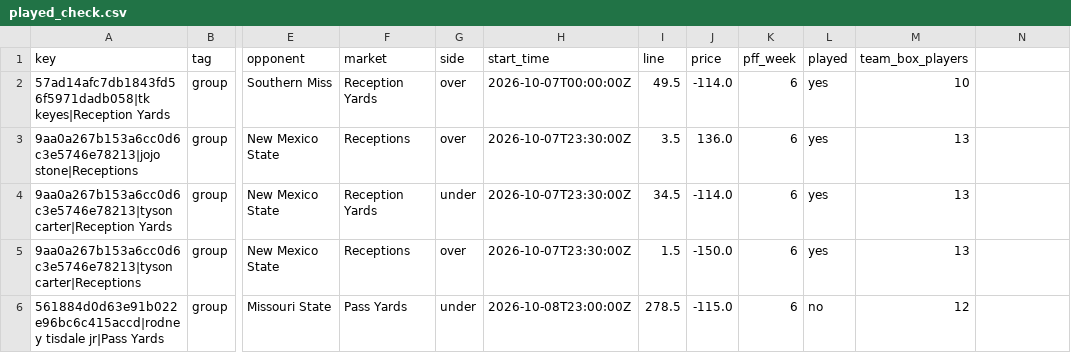
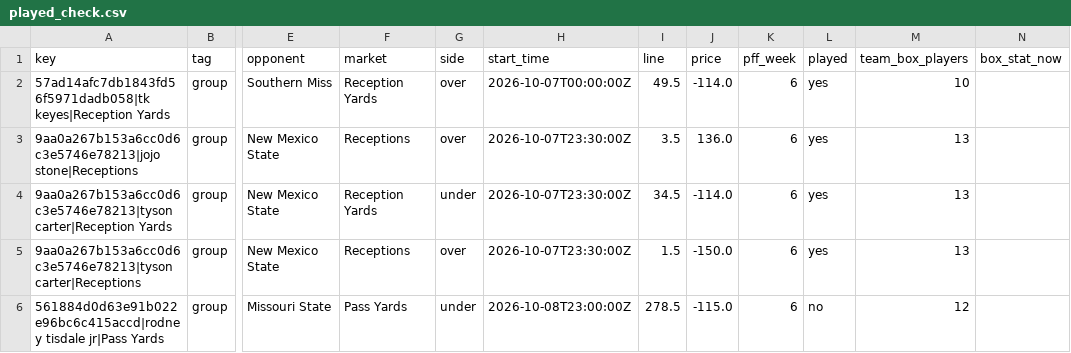
Before and after one commit to jaredpatchett/CFB-Model, a CSV file: docs/data/played_check.csv, drawn as a sheet; only a part is shown, gaps mark what is left out; the diff names each change by its address in the sheet, - before the commit and + after, or states it on an @@ line.

```diff
--- a/docs/data/played_check.csv
+++ b/docs/data/played_check.csv
-N1: (empty)
+N1: box_stat_now
```
